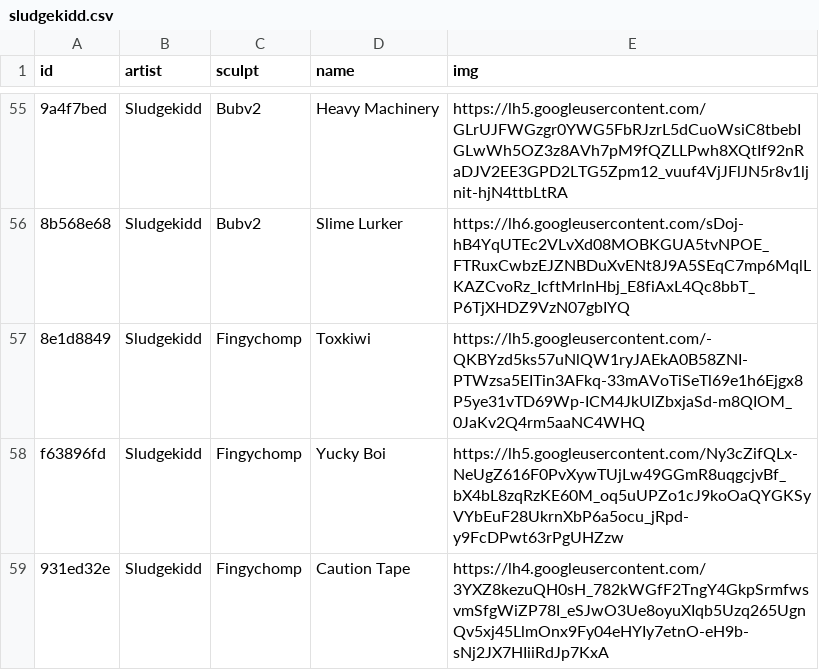
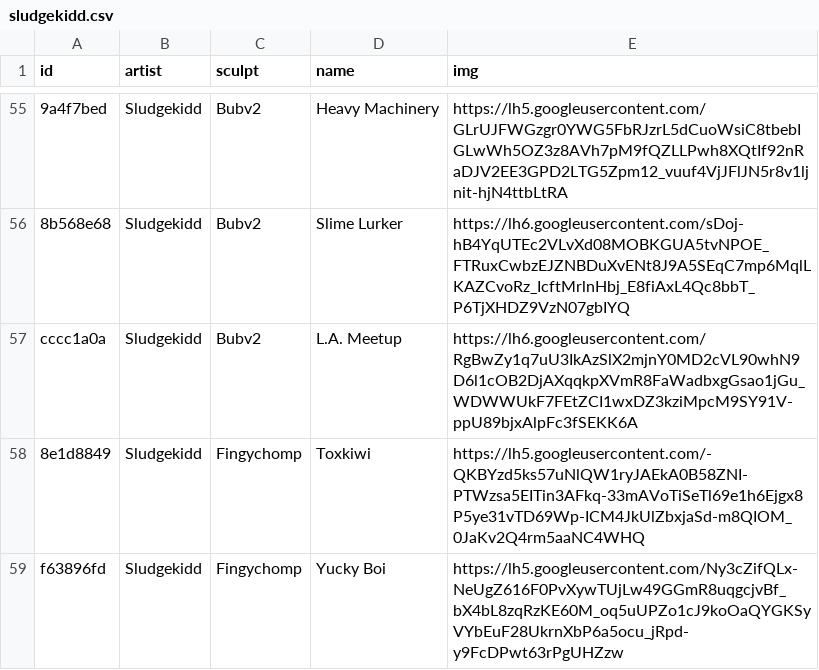
Before and after one commit to keycap-archivist/database, a CSV file: db/sludgekidd.csv, drawn as a sheet; only a part is shown, gaps mark what is left out; the shorter side is filled out with more unchanged rows; the diff names each change by its address in the sheet, - before the commit and + after, or states it on an @@ line.

```diff
--- a/db/sludgekidd.csv
+++ b/db/sludgekidd.csv
+row 57: cccc1a0a | Sludgekidd | Bubv2 | L.A. Meetup | https://lh6.googleusercontent.com/RgBwZy1q7uU3IkAzSlX2mjnY0MD2cVL90whN9D6l1cOB2DjAXqqkpXVmR8FaWadbxgGsao1jGu_WDWWUkF7FEtZCI1wxDZ3kziMpcM9SY91V-ppU89bjxAlpFc3fSEKK6A
```
Also changed, not shown: db/booper-omniclectic.csv, 5 other files.
